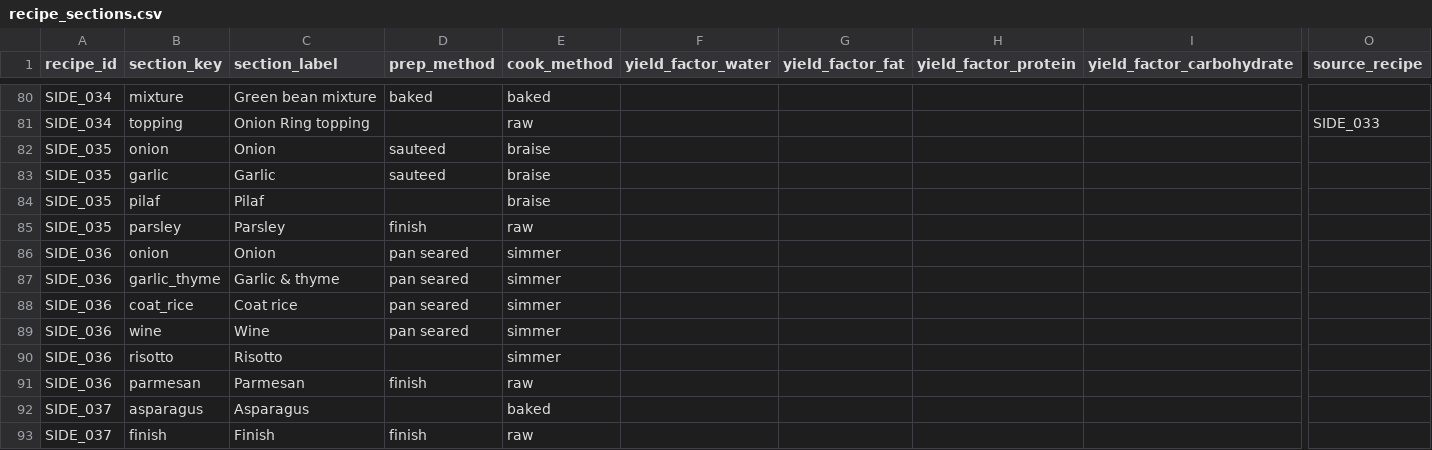
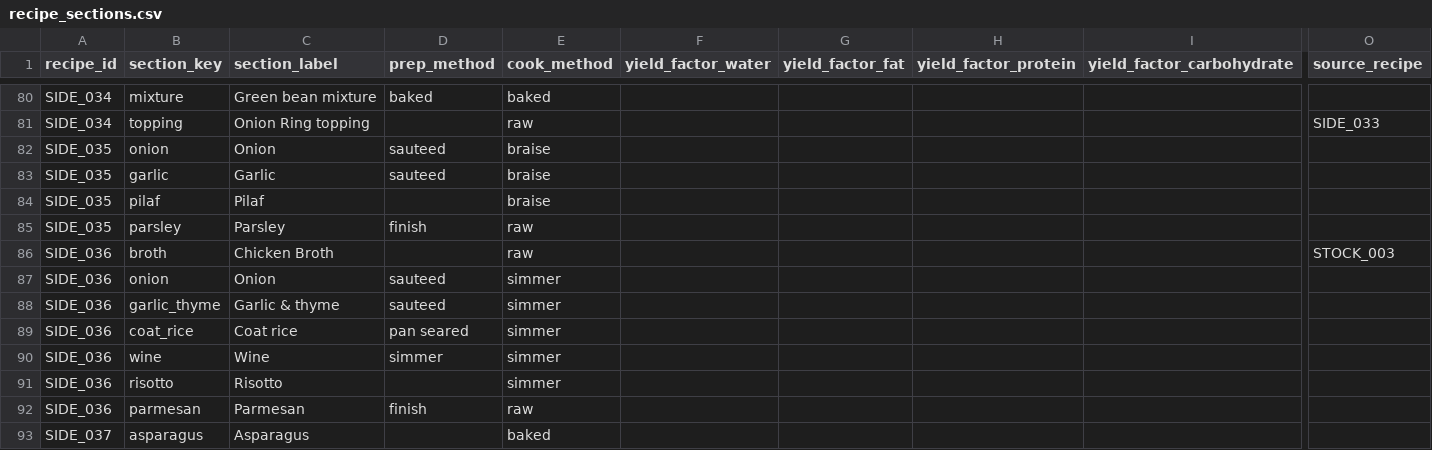
Before and after one commit to tlgeorgemailcom/daily-plate, a CSV file: recipes_v3/data/recipe_sections.csv, drawn as a sheet; only a part is shown, gaps mark what is left out; the shorter side is filled out with more unchanged rows; addresses are those after the commit; rows hold the shown columns only; the diff names each change by its address in the sheet, - before the commit and + after, or states it on an @@ line.

Commit message:
Reclassify risotto aromatics and broth section

```diff
--- a/recipes_v3/data/recipe_sections.csv
+++ b/recipes_v3/data/recipe_sections.csv
+row 86: SIDE_036 | broth | Chicken Broth |  | raw |  |  |  |  | STOCK_003
-D87:D88 (prep_method): pan seared
+D87:D88 (prep_method): sauteed
-D90 (prep_method): pan seared
+D90 (prep_method): simmer
```
Also changed, not shown: recipes_v3/data/recipe_ingredients.csv, 2 other files.
